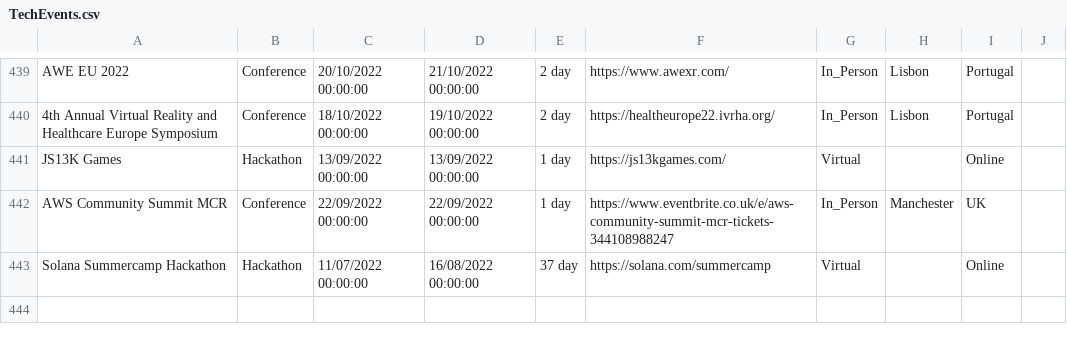
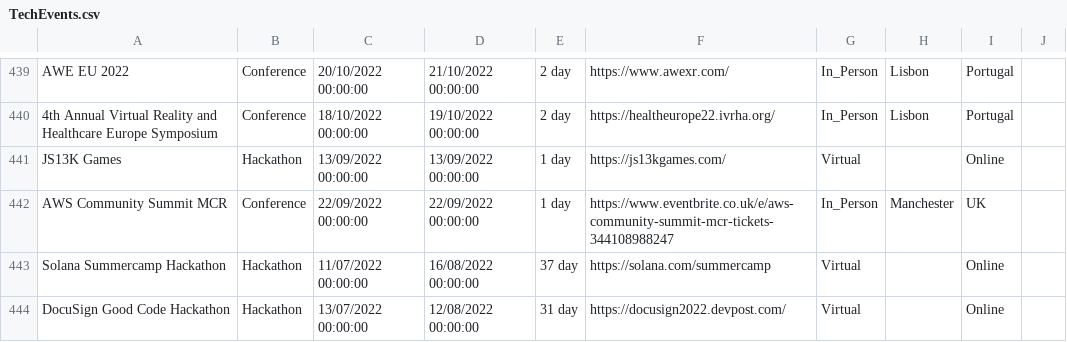
Before and after one commit to Avanade/TechCommunityCalendar, a CSV file: src/TechCommunityCalendar.Solution/TechCommunityCalendar.CoreWebApplication/wwwroot/Data/TechEvents.csv, drawn as a sheet; only a part is shown, gaps mark what is left out.

Commit message:
Adding event DocuSign Good Code Hackathon to TechEvents.csv

```diff
--- a/src/TechCommunityCalendar.Solution/TechCommunityCalendar.CoreWebApplication/wwwroot/Data/TechEvents.csv
+++ b/src/TechCommunityCalendar.Solution/TechCommunityCalendar.CoreWebApplication/wwwroot/Data/TechEvents.csv
@@ -443 +443,2 @@ AWS Community Summit MCR,Conference,22/09/2022 00:00:00,22/09/2022 00:00:00,1 da
 Solana Summercamp Hackathon,Hackathon,11/07/2022 00:00:00,16/08/2022 00:00:00,37 day,https://solana.com/summercamp,Virtual,,Online,
+DocuSign Good Code Hackathon,Hackathon,13/07/2022 00:00:00,12/08/2022 00:00:00,31 day,https://docusign2022.devpost.com/,Virtual,,Online,
```
